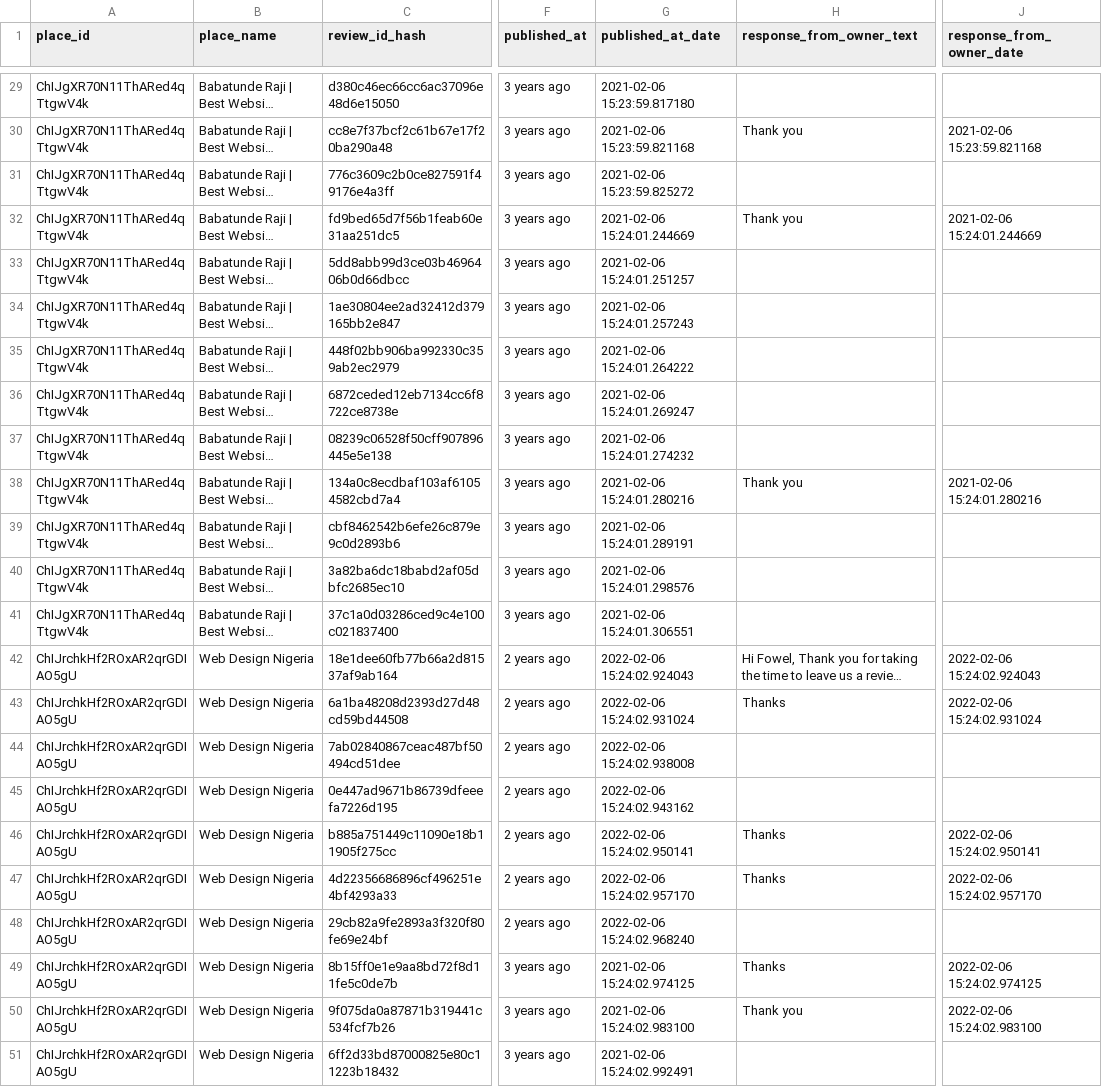
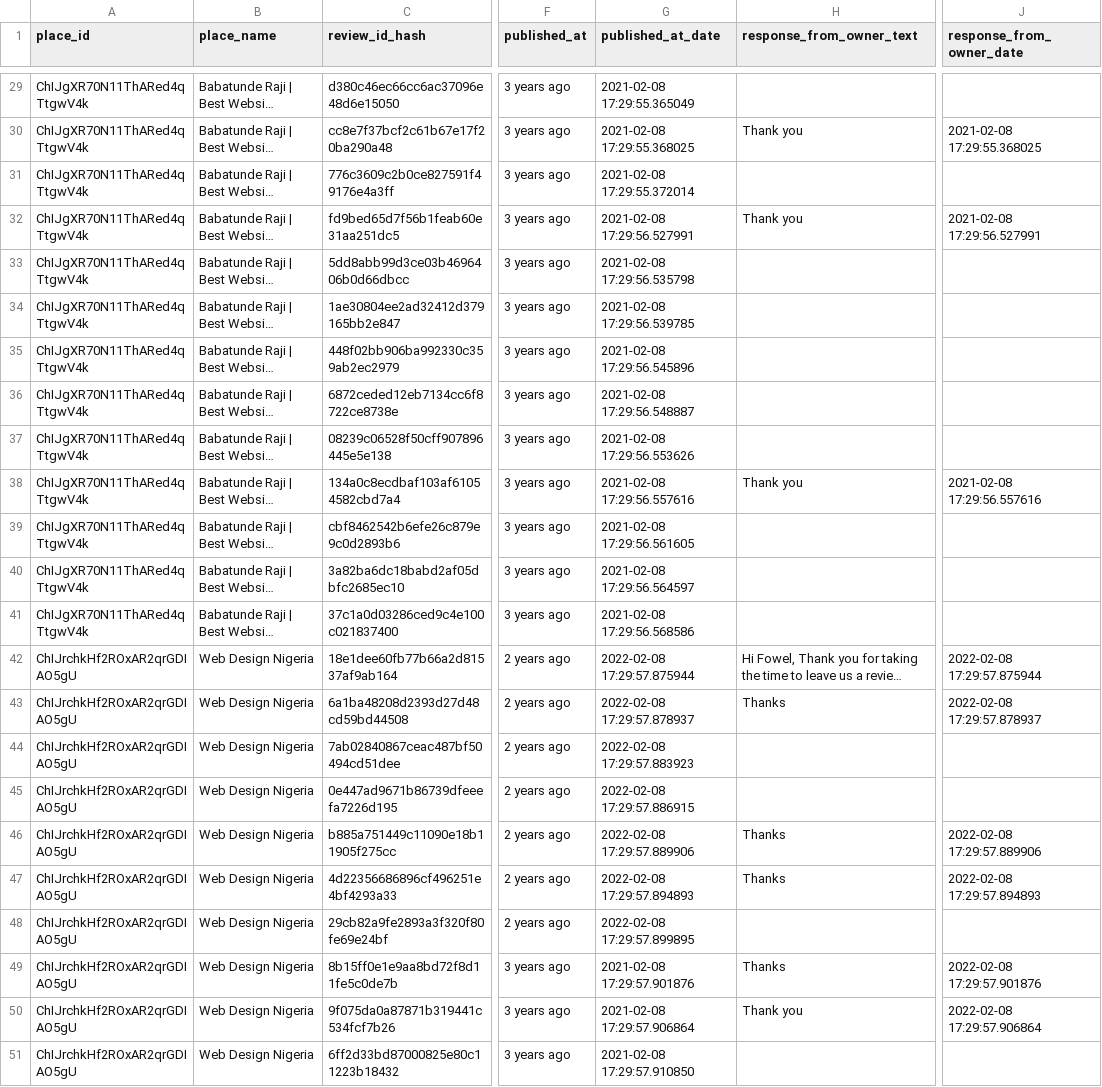
Before and after one commit to virginus01/afoapi, a CSV file: gmap_scraper/output/web-designers-in-nigeria/csv/detailed-reviews-of-web-designers-in-nigeria.csv, drawn as a sheet; only a part is shown, gaps mark what is left out; long unchanged cells end in …; the diff covers the shown part only; the diff names each change by its address in the sheet, - before the commit and + after, or states it on an @@ line.

```diff
--- a/gmap_scraper/output/web-designers-in-nigeria/csv/detailed-reviews-of-web-designers-in-nigeria.csv
+++ b/gmap_scraper/output/web-designers-in-nigeria/csv/detailed-reviews-of-web-designers-in-nigeria.csv
-G29 (published_at_date): 2021-02-06 15:23:59.817180
+G29 (published_at_date): 2021-02-08 17:29:55.365049
-G30 (published_at_date): 2021-02-06 15:23:59.821168
+G30 (published_at_date): 2021-02-08 17:29:55.368025
-J30 (response_from_owner_date): 2021-02-06 15:23:59.821168
+J30 (response_from_owner_date): 2021-02-08 17:29:55.368025
-G31 (published_at_date): 2021-02-06 15:23:59.825272
+G31 (published_at_date): 2021-02-08 17:29:55.372014
-G32 (published_at_date): 2021-02-06 15:24:01.244669
+G32 (published_at_date): 2021-02-08 17:29:56.527991
-J32 (response_from_owner_date): 2021-02-06 15:24:01.244669
+J32 (response_from_owner_date): 2021-02-08 17:29:56.527991
-G33 (published_at_date): 2021-02-06 15:24:01.251257
+G33 (published_at_date): 2021-02-08 17:29:56.535798
-G34 (published_at_date): 2021-02-06 15:24:01.257243
+G34 (published_at_date): 2021-02-08 17:29:56.539785
-G35 (published_at_date): 2021-02-06 15:24:01.264222
+G35 (published_at_date): 2021-02-08 17:29:56.545896
-G36 (published_at_date): 2021-02-06 15:24:01.269247
+G36 (published_at_date): 2021-02-08 17:29:56.548887
-G37 (published_at_date): 2021-02-06 15:24:01.274232
+G37 (published_at_date): 2021-02-08 17:29:56.553626
-G38 (published_at_date): 2021-02-06 15:24:01.280216
+G38 (published_at_date): 2021-02-08 17:29:56.557616
-J38 (response_from_owner_date): 2021-02-06 15:24:01.280216
+J38 (response_from_owner_date): 2021-02-08 17:29:56.557616
-G39 (published_at_date): 2021-02-06 15:24:01.289191
+G39 (published_at_date): 2021-02-08 17:29:56.561605
-G40 (published_at_date): 2021-02-06 15:24:01.298576
+G40 (published_at_date): 2021-02-08 17:29:56.564597
-G41 (published_at_date): 2021-02-06 15:24:01.306551
+G41 (published_at_date): 2021-02-08 17:29:56.568586
-G42 (published_at_date): 2022-02-06 15:24:02.924043
+G42 (published_at_date): 2022-02-08 17:29:57.875944
-J42 (response_from_owner_date): 2022-02-06 15:24:02.924043
+J42 (response_from_owner_date): 2022-02-08 17:29:57.875944
-G43 (published_at_date): 2022-02-06 15:24:02.931024
+G43 (published_at_date): 2022-02-08 17:29:57.878937
-J43 (response_from_owner_date): 2022-02-06 15:24:02.931024
+J43 (response_from_owner_date): 2022-02-08 17:29:57.878937
-G44 (published_at_date): 2022-02-06 15:24:02.938008
+G44 (published_at_date): 2022-02-08 17:29:57.883923
-G45 (published_at_date): 2022-02-06 15:24:02.943162
+G45 (published_at_date): 2022-02-08 17:29:57.886915
-G46 (published_at_date): 2022-02-06 15:24:02.950141
+G46 (published_at_date): 2022-02-08 17:29:57.889906
-J46 (response_from_owner_date): 2022-02-06 15:24:02.950141
+J46 (response_from_owner_date): 2022-02-08 17:29:57.889906
-G47 (published_at_date): 2022-02-06 15:24:02.957170
+G47 (published_at_date): 2022-02-08 17:29:57.894893
-J47 (response_from_owner_date): 2022-02-06 15:24:02.957170
+J47 (response_from_owner_date): 2022-02-08 17:29:57.894893
-G48 (published_at_date): 2022-02-06 15:24:02.968240
+G48 (published_at_date): 2022-02-08 17:29:57.899895
-G49 (published_at_date): 2021-02-06 15:24:02.974125
+G49 (published_at_date): 2021-02-08 17:29:57.901876
-J49 (response_from_owner_date): 2022-02-06 15:24:02.974125
+J49 (response_from_owner_date): 2022-02-08 17:29:57.901876
-G50 (published_at_date): 2021-02-06 15:24:02.983100
+G50 (published_at_date): 2021-02-08 17:29:57.906864
-J50 (response_from_owner_date): 2022-02-06 15:24:02.983100
+J50 (response_from_owner_date): 2022-02-08 17:29:57.906864
-G51 (published_at_date): 2021-02-06 15:24:02.992491
+G51 (published_at_date): 2021-02-08 17:29:57.910850
```
Also changed, not shown: 33 edited cells elsewhere in this file, gmap_scraper/output/all/csv/detailed-reviews-of-all.csv, gmap_scraper/output/all/csv/places-of-all.csv, 29 other files.
